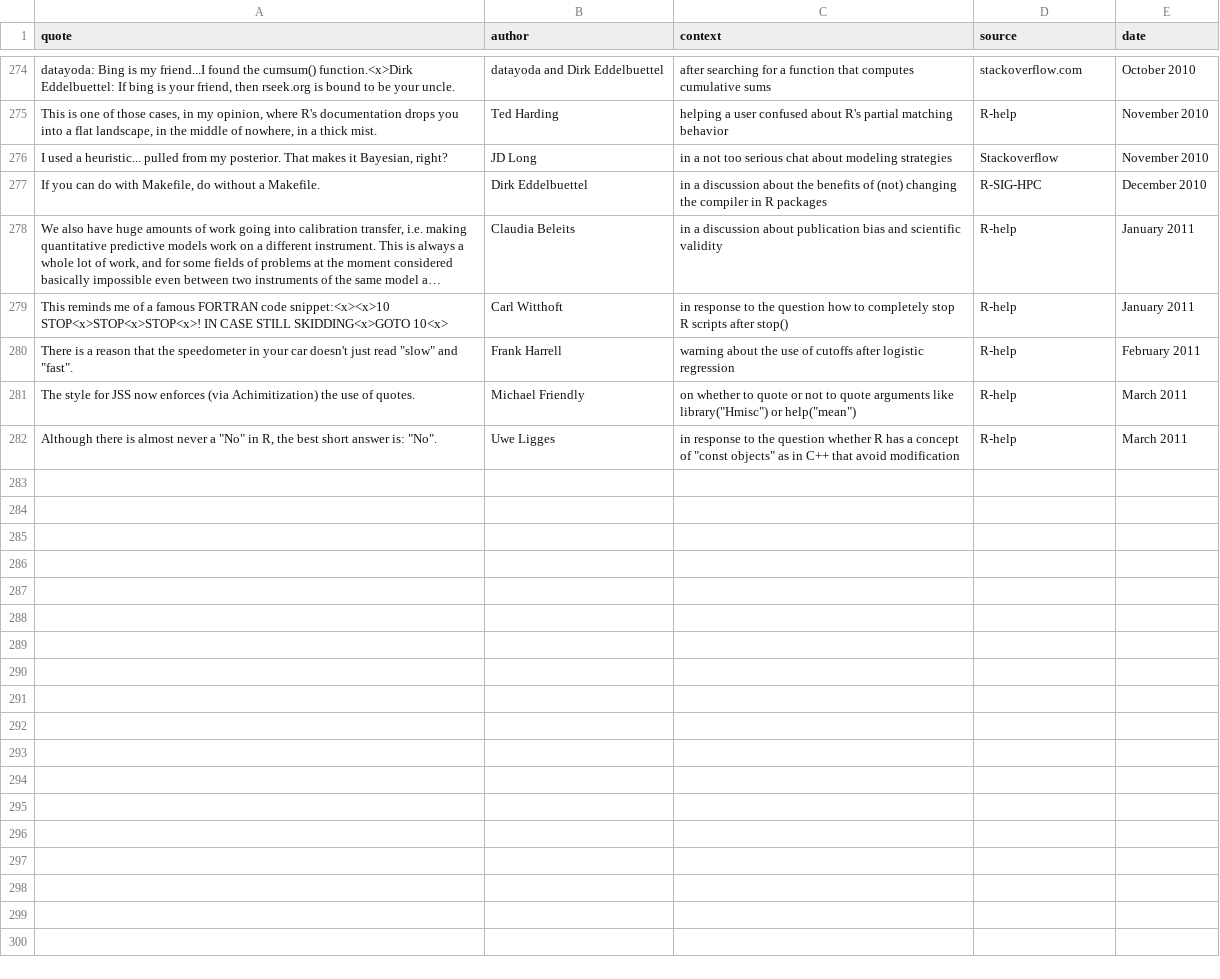
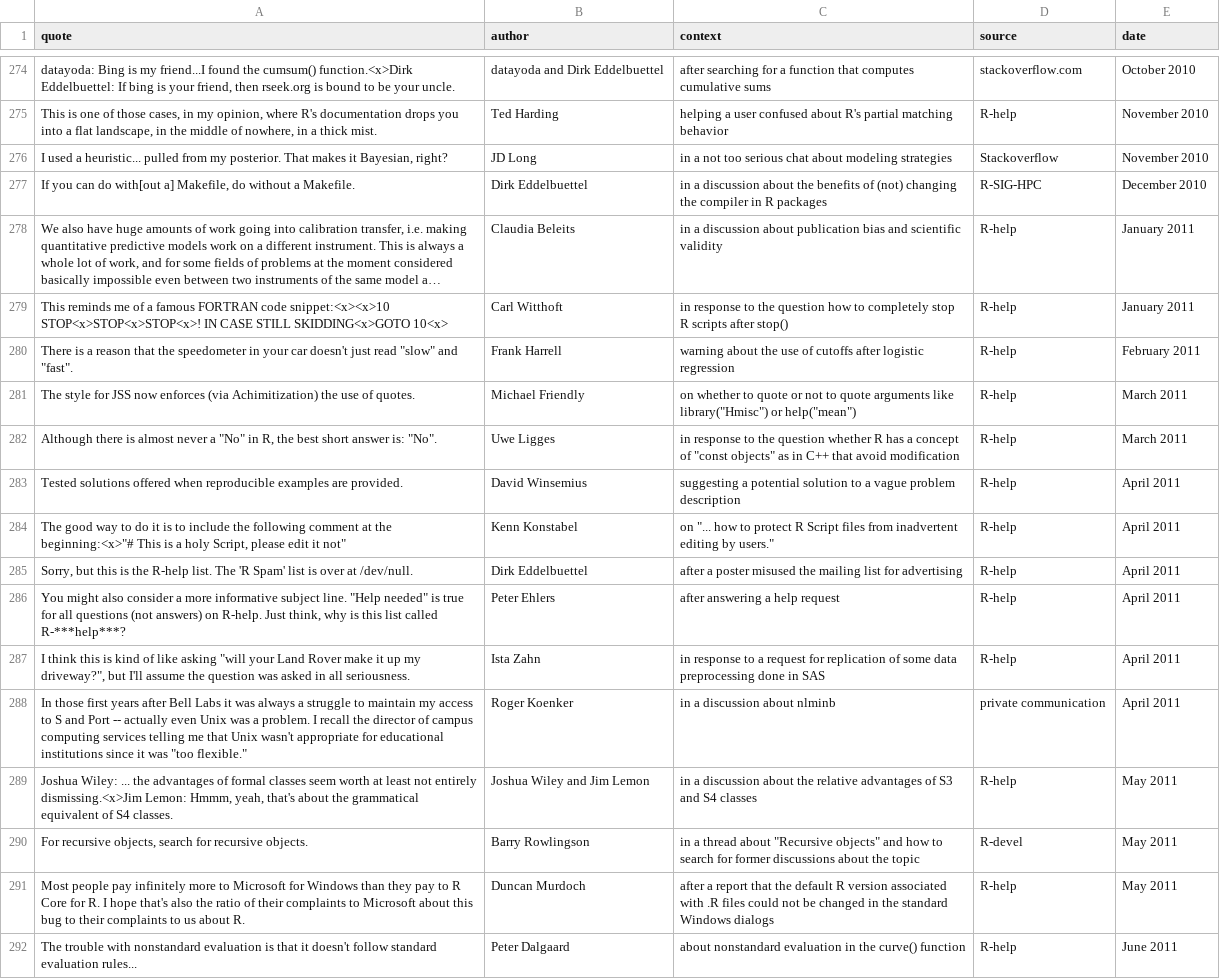
Before and after one commit to tcgriffith/cosx, a CSV file: inst/fortunes/fortunes.csv, drawn as a sheet; only a part is shown, gaps mark what is left out; long unchanged cells end in …; the diff names each change by its address in the sheet, - before the commit and + after, or states it on an @@ line.

Commit message:
version 1.4-2

```diff
--- a/inst/fortunes/fortunes.csv
+++ b/inst/fortunes/fortunes.csv
-A277 (quote): …can do with Makefile, do…
+A277 (quote): …can do with[out a] Makefile, do…
+row 283: Tested solutions offered when reproducible examples are provided. | David Winsemius | suggesting a potential solution to a vague problem description | R-help | April 2011
+row 284: The good way to do it is to include the following comment at the beginning:<x>"# This is a holy Script, please edit it not" | Kenn Konstabel | on "... how to protect R Script files from inadvertent editing by users." | R-help | April 2011
+row 285: Sorry, but this is the R-help list. The 'R Spam' list is over at /dev/null. | Dirk Eddelbuettel | after a poster misused the mailing list for advertising | R-help | April 2011
+row 286: You might also consider a more informative subject line. "Help needed" is true for all questions (not answers) on R-help. Just think, why is this list called R-***help***? | Peter Ehlers | after answering a help request | R-help | April 2011
+row 287: I think this is kind of like asking "will your Land Rover make it up my driveway?", but I'll assume the question was asked in all seriousness. | Ista Zahn | in response to a request for replication of some data preprocessing done in SAS | R-help | April 2011
+row 288: In those first years after Bell Labs it was always a struggle to maintain my access to S and Port -- actually even Unix was a problem. I recall the director of campus computing services telling me that Unix wasn't appropriate for educational institutions since it was "too flexible." | Roger Koenker | in a discussion about nlminb | private communication | April 2011
+row 289: Joshua Wiley: ... the advantages of formal classes seem worth at least not entirely dismissing.<x>Jim Lemon: Hmmm, yeah, that's about the grammatical equivalent of S4 classes. | Joshua Wiley and Jim Lemon | in a discussion about the relative advantages of S3 and S4 classes | R-help | May 2011
+row 290: For recursive objects, search for recursive objects. | Barry Rowlingson | in a thread about "Recursive objects" and how to search for former discussions about the topic | R-devel | May 2011
+row 291: Most people pay infinitely more to Microsoft for Windows than they pay to R Core for R. I hope that's also the ratio of their complaints to Microsoft about this bug to their complaints to us about R. | Duncan Murdoch | after a report that the default R version associated with .R files could not be changed in the standard Windows dialogs | R-help | May 2011
+row 292: The trouble with nonstandard evaluation is that it doesn't follow standard evaluation rules... | Peter Dalgaard | about nonstandard evaluation in the curve() function | R-help | June 2011
```
Also changed, not shown: 2 other files.
